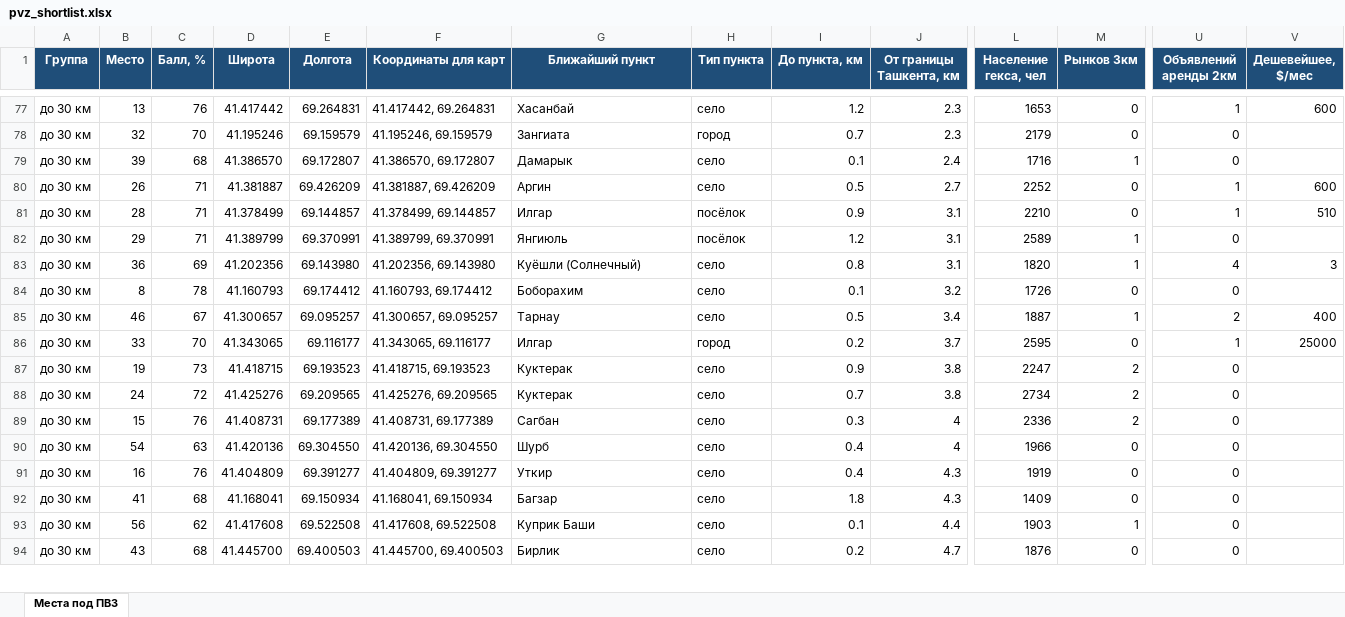
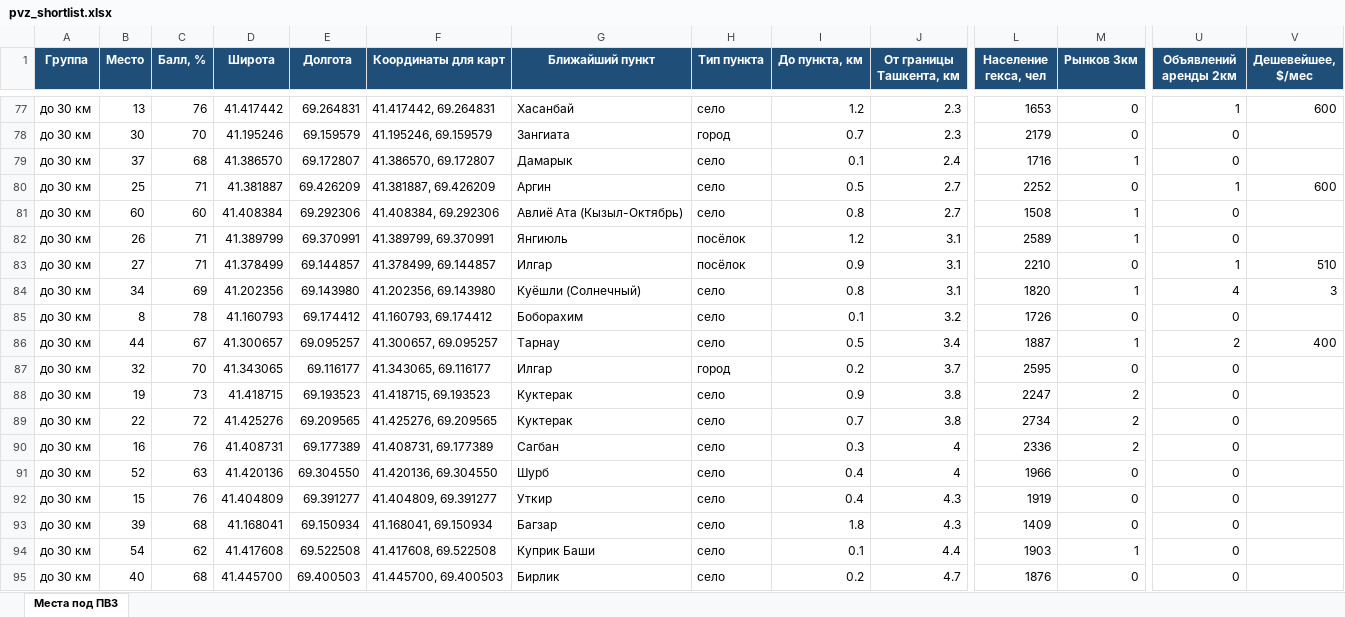
Before and after one commit to ivankorotaev777/map-, an Excel workbook: data/pvz_shortlist.xlsx, sheet Места под ПВЗ, drawn as a sheet; only a part is shown, gaps mark what is left out; values as stored, in another font and other column widths than the file's, no borders; addresses are those after the commit; rows hold the shown columns only; the diff covers the shown part only; the diff names each change by its address in the sheet, - before the commit and + after, or states it on an @@ line.

```diff
--- a/data/pvz_shortlist.xlsx (sheet Места под ПВЗ)
+++ b/data/pvz_shortlist.xlsx (sheet Места под ПВЗ)
-B78 (Место): 32
+B78 (Место): 30
-B79 (Место): 39
+B79 (Место): 37
-B80 (Место): 26
+B80 (Место): 25
-B81 (Место): 28
+B81 (Место): 60
-C81 (Балл, %): 71
+C81 (Балл, %): 60
-D81 (Широта): 41.378499
+D81 (Широта): 41.408384
-E81 (Долгота): 69.144857
+E81 (Долгота): 69.292306
-F81 (Координаты для карт): 41.378499, 69.144857
+F81 (Координаты для карт): 41.408384, 69.292306
-G81 (Ближайший пункт): Илгар
+G81 (Ближайший пункт): Авлиё Ата (Кызыл-Октябрь)
-H81 (Тип пункта): посёлок
+H81 (Тип пункта): село
-I81 (До пункта, км): 0.9
+I81 (До пункта, км): 0.8
-J81 (От границы Ташкента, км): 3.1
+J81 (От границы Ташкента, км): 2.7
-L81 (Население гекса, чел): 2210
+L81 (Население гекса, чел): 1508
-M81 (Рынков 3км): 0
+M81 (Рынков 3км): 1
-U81 (Объявлений аренды 2км): 1
+U81 (Объявлений аренды 2км): 0
-V81 (Дешевейшее, $/мес): 510
+V81 (Дешевейшее, $/мес): (empty)
-B82 (Место): 29
+B82 (Место): 26
+row 83: до 30 км | 27 | 71 | 41.378499 | 69.144857 | 41.378499, 69.144857 | Илгар | посёлок | 0.9 | 3.1 | 2210 | 0 | 1 | 510
-B84 (Место): 36
+B84 (Место): 34
-B86 (Место): 46
+B86 (Место): 44
-B87 (Место): 33
+B87 (Место): 32
-U87 (Объявлений аренды 2км): 1
+U87 (Объявлений аренды 2км): 0
-V87 (Дешевейшее, $/мес): 25000
+V87 (Дешевейшее, $/мес): (empty)
-B89 (Место): 24
+B89 (Место): 22
-B90 (Место): 15
+B90 (Место): 16
-B91 (Место): 54
+B91 (Место): 52
-B92 (Место): 16
+B92 (Место): 15
-B93 (Место): 41
+B93 (Место): 39
-B94 (Место): 56
+B94 (Место): 54
-B95 (Место): 43
+B95 (Место): 40
```
Also changed, not shown: 6 added rows, 7 removed rows and 141 edited cells elsewhere in this sheet, data/competitor_gaps.xlsx, data/zhk_registry.xlsx, 4 other files.
